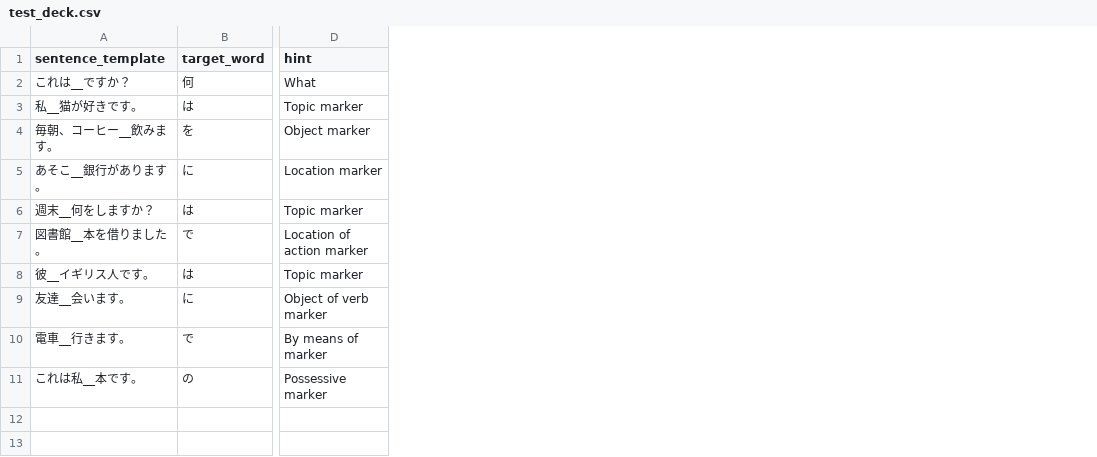
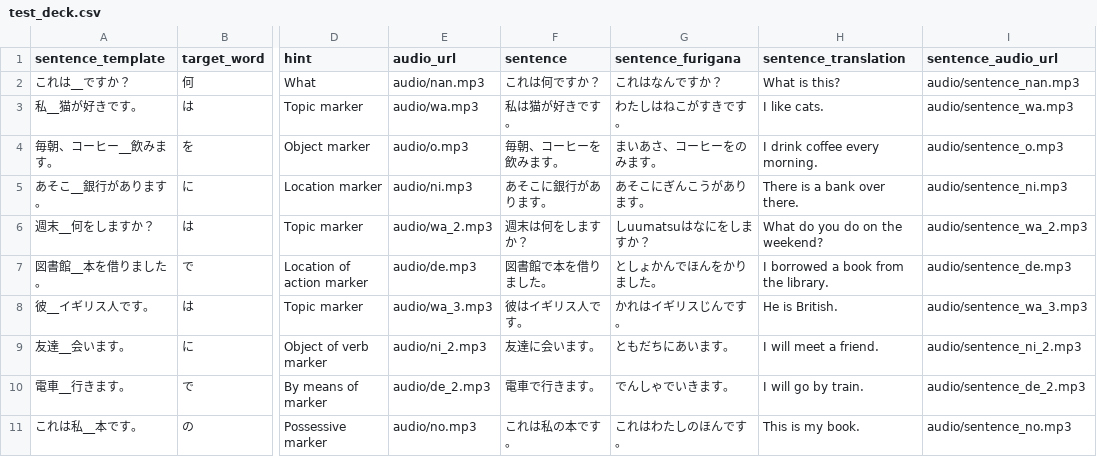
Before and after one commit to tcf245/dabia, a CSV file: backend/data/test_deck.csv, drawn as a sheet; only a part is shown, gaps mark what is left out; the diff names each change by its address in the sheet, - before the commit and + after, or states it on an @@ line.

Commit message:
feat(card): Extend card model to support full sentence details and audio

```diff
--- a/backend/data/test_deck.csv
+++ b/backend/data/test_deck.csv
+column E (audio_url), rows 2-11: audio/nan.mp3 | audio/wa.mp3 | audio/o.mp3 | audio/ni.mp3 | audio/wa_2.mp3 | audio/de.mp3 | audio/wa_3.mp3 | audio/ni_2.mp3 | audio/de_2.mp3 | audio/no.mp3
+column F (sentence), rows 2-11: これは何ですか？ | 私は猫が好きです。 | 毎朝、コーヒーを飲みます。 | あそこに銀行があります。 | 週末は何をしますか？ | 図書館で本を借りました。 | 彼はイギリス人です。 | 友達に会います。 | 電車で行きます。 | これは私の本です。
+column G (sentence_furigana), rows 2-11: これはなんですか？ | わたしはねこがすきです。 | まいあさ、コーヒーをのみます。 | あそこにぎんこうがあります。 | しuumatsuはなにをしますか？ | としょかんでほんをかりました。 | かれはイギリスじんです。 | ともだちにあいます。 | でんしゃでいきます。 | これはわたしのほんです。
+column H (sentence_translation), rows 2-11: What is this? | I like cats. | I drink coffee every morning. | There is a bank over there. | What do you do on the weekend? | I borrowed a book from the library. | He is British. | I will meet a friend. | I will go by train. | This is my book.
+column I (sentence_audio_url), rows 2-11: audio/sentence_nan.mp3 | audio/sentence_wa.mp3 | audio/sentence_o.mp3 | audio/sentence_ni.mp3 | audio/sentence_wa_2.mp3 | audio/sentence_de.mp3 | audio/sentence_wa_3.mp3 | audio/sentence_ni_2.mp3 | audio/sentence_de_2.mp3 | audio/sentence_no.mp3
```
Also changed, not shown: 8 other files.
